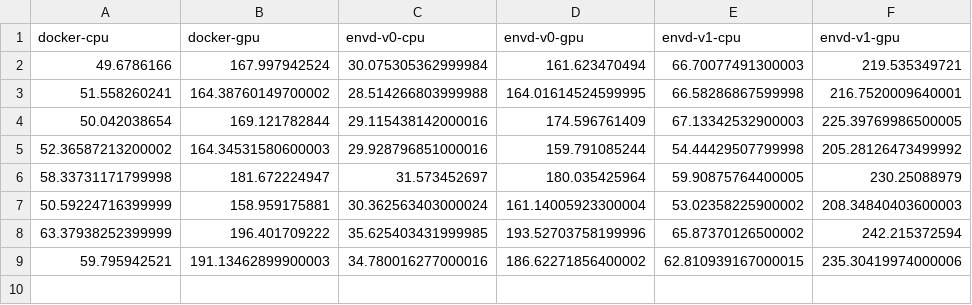
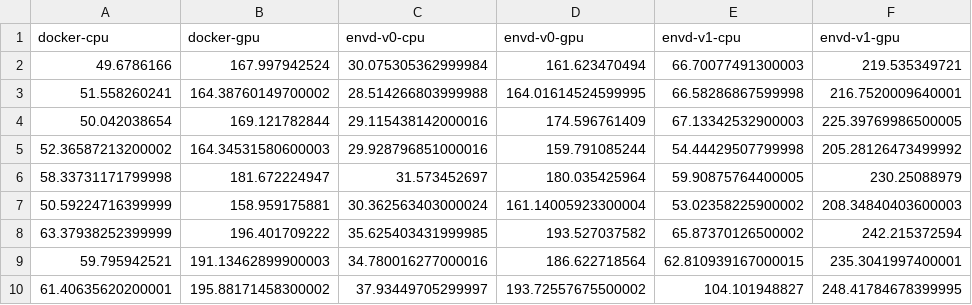
Before and after one commit to tensorchord/envd-nightly, a CSV file: data.csv, drawn as a sheet.

Commit message:
CI: update benchmark data and image
Signed-off-by: github-actions-bot <github-actions-bot@users.noreply.github.com>

```diff
--- a/data.csv
+++ b/data.csv
@@ -7,3 +7,4 @@ docker-cpu,docker-gpu,envd-v0-cpu,envd-v0-gpu,envd-v1-cpu,envd-v1-gpu
 50.59224716399999,158.959175881,30.362563403000024,161.14005923300004,53.02358225900002,208.34840403600003
-63.37938252399999,196.401709222,35.625403431999985,193.52703758199996,65.87370126500002,242.215372594
-59.795942521,191.13462899900003,34.780016277000016,186.62271856400002,62.810939167000015,235.30419974000006
+63.37938252399999,196.401709222,35.625403431999985,193.527037582,65.87370126500002,242.215372594
+59.795942521,191.13462899900003,34.780016277000016,186.622718564,62.810939167000015,235.3041997400001
+61.40635620200001,195.88171458300002,37.93449705299997,193.72557675500002,104.101948827,248.41784678399995
```
Also changed, not shown: 1 other file.
